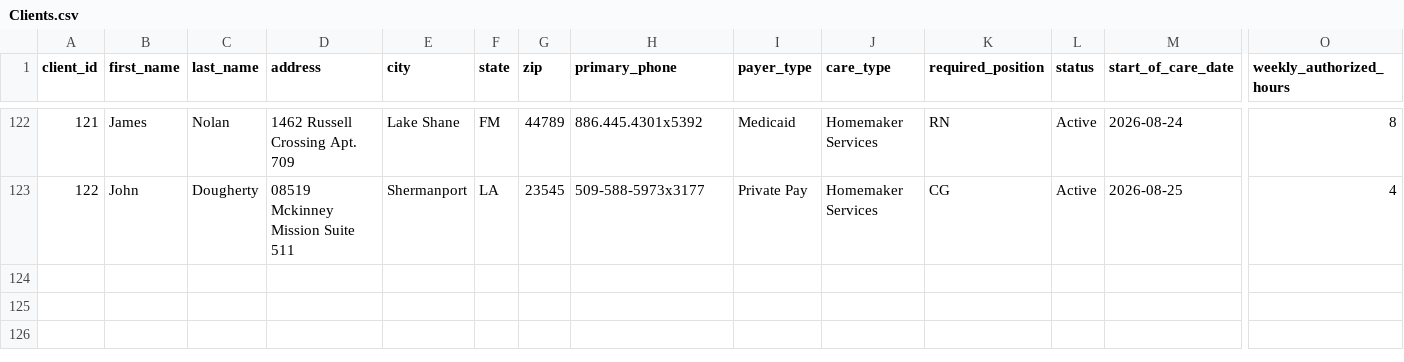
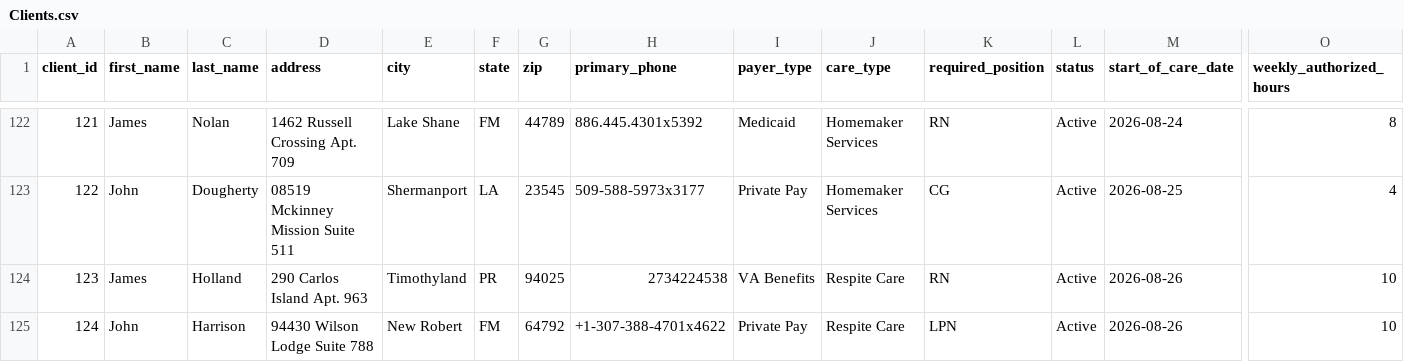
Before and after one commit to UzairNaumanTayyab/Work_Opportunity_Tax_Credit, a CSV file: Datasets/Clients.csv, drawn as a sheet; only a part is shown, gaps mark what is left out; rows hold the shown columns only; the diff names each change by its address in the sheet, - before the commit and + after, or states it on an @@ line.

```diff
--- a/Datasets/Clients.csv
+++ b/Datasets/Clients.csv
+row 124: 123 | James | Holland | 290 Carlos Island Apt. 963 | Timothyland | PR | 94025 | 2734224538 | VA Benefits | Respite Care | RN | Active | 2026-08-26 | 10
+row 125: 124 | John | Harrison | 94430 Wilson Lodge Suite 788 | New Robert | FM | 64792 | +1-307-388-4701x4622 | Private Pay | Respite Care | LPN | Active | 2026-08-26 | 10
```
Also changed, not shown: Datasets/Shifts.csv.
